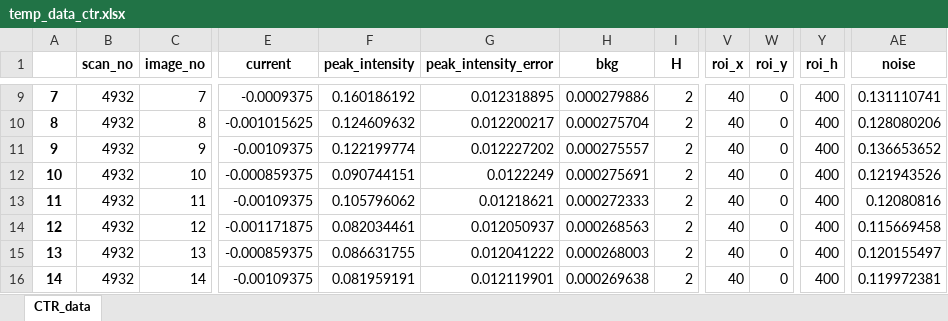
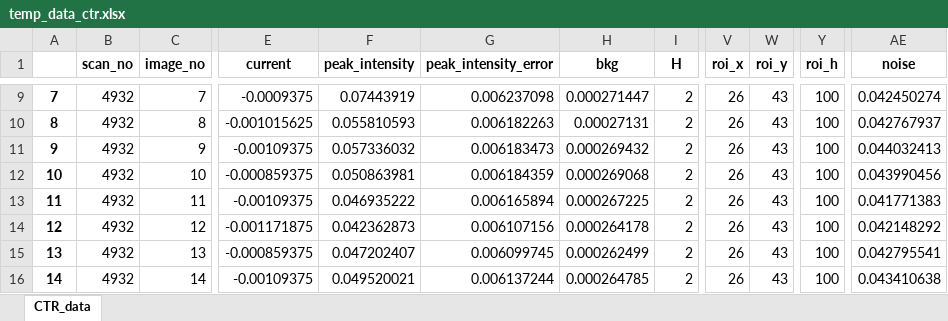
Before and after one commit to jackey-qiu/DaFy, an Excel workbook: dump_files/temp_data_ctr.xlsx, sheet CTR_data, drawn as a sheet; only a part is shown, gaps mark what is left out; values as stored, in another font and other column widths than the file's, no borders; the diff covers the shown part only; the diff names each change by its address in the sheet, - before the commit and + after, or states it on an @@ line.

```diff
--- a/dump_files/temp_data_ctr.xlsx (sheet CTR_data)
+++ b/dump_files/temp_data_ctr.xlsx (sheet CTR_data)
-F9 (peak_intensity): 0.160186192
+F9 (peak_intensity): 0.07443919
-G9 (peak_intensity_error): 0.012318895
+G9 (peak_intensity_error): 0.006237098
-H9 (bkg): 0.000279886
+H9 (bkg): 0.000271447
-V9:V16 (roi_x): 40
+V9:V16 (roi_x): 26
-W9:W16 (roi_y): 0
+W9:W16 (roi_y): 43
-Y9:Y16 (roi_h): 400
+Y9:Y16 (roi_h): 100
-AE9 (noise): 0.131110741
+AE9 (noise): 0.042450274
-F10 (peak_intensity): 0.124609632
+F10 (peak_intensity): 0.055810593
-G10 (peak_intensity_error): 0.012200217
+G10 (peak_intensity_error): 0.006182263
-H10 (bkg): 0.000275704
+H10 (bkg): 0.00027131
-AE10 (noise): 0.128080206
+AE10 (noise): 0.042767937
-F11 (peak_intensity): 0.122199774
+F11 (peak_intensity): 0.057336032
-G11 (peak_intensity_error): 0.012227202
+G11 (peak_intensity_error): 0.006183473
-H11 (bkg): 0.000275557
+H11 (bkg): 0.000269432
-AE11 (noise): 0.136653652
+AE11 (noise): 0.044032413
-F12 (peak_intensity): 0.090744151
+F12 (peak_intensity): 0.050863981
-G12 (peak_intensity_error): 0.0122249
+G12 (peak_intensity_error): 0.006184359
-H12 (bkg): 0.000275691
+H12 (bkg): 0.000269068
-AE12 (noise): 0.121943526
+AE12 (noise): 0.043990456
-F13 (peak_intensity): 0.105796062
+F13 (peak_intensity): 0.046935222
-G13 (peak_intensity_error): 0.01218621
+G13 (peak_intensity_error): 0.006165894
-H13 (bkg): 0.000272333
+H13 (bkg): 0.000267225
-AE13 (noise): 0.12080816
+AE13 (noise): 0.041771383
-F14 (peak_intensity): 0.082034461
+F14 (peak_intensity): 0.042362873
-G14 (peak_intensity_error): 0.012050937
+G14 (peak_intensity_error): 0.006107156
-H14 (bkg): 0.000268563
+H14 (bkg): 0.000264178
-AE14 (noise): 0.115669458
+AE14 (noise): 0.042148292
-F15 (peak_intensity): 0.086631755
+F15 (peak_intensity): 0.047202407
-G15 (peak_intensity_error): 0.012041222
+G15 (peak_intensity_error): 0.006099745
-H15 (bkg): 0.000268003
+H15 (bkg): 0.000262499
-AE15 (noise): 0.120155497
+AE15 (noise): 0.042795541
-F16 (peak_intensity): 0.081959191
+F16 (peak_intensity): 0.049520021
-G16 (peak_intensity_error): 0.012119901
+G16 (peak_intensity_error): 0.006137244
-H16 (bkg): 0.000269638
+H16 (bkg): 0.000264785
-AE16 (noise): 0.119972381
+AE16 (noise): 0.043410638
```
Also changed, not shown: 22 removed rows and 70 edited cells elsewhere in this sheet, 45 other files.
